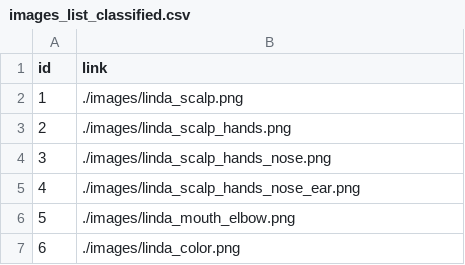
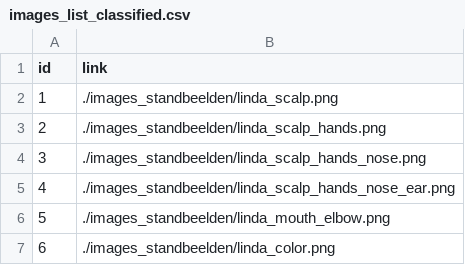
Before and after one commit to sara-maria/sara-maria.github.io, a CSV file: images_standbeelden/images_list_classified.csv, drawn as a sheet.

Commit message:
standbeelden-gender-check update links

```diff
--- a/images_standbeelden/images_list_classified.csv
+++ b/images_standbeelden/images_list_classified.csv
@@ -1,7 +1,7 @@
 id,link
-1,./images/linda_scalp.png
-2,./images/linda_scalp_hands.png
-3,./images/linda_scalp_hands_nose.png
-4,./images/linda_scalp_hands_nose_ear.png
-5,./images/linda_mouth_elbow.png
-6,./images/linda_color.png
+1,./images_standbeelden/linda_scalp.png
+2,./images_standbeelden/linda_scalp_hands.png
+3,./images_standbeelden/linda_scalp_hands_nose.png
+4,./images_standbeelden/linda_scalp_hands_nose_ear.png
+5,./images_standbeelden/linda_mouth_elbow.png
+6,./images_standbeelden/linda_color.png
```
Also changed, not shown: 1 other file.
